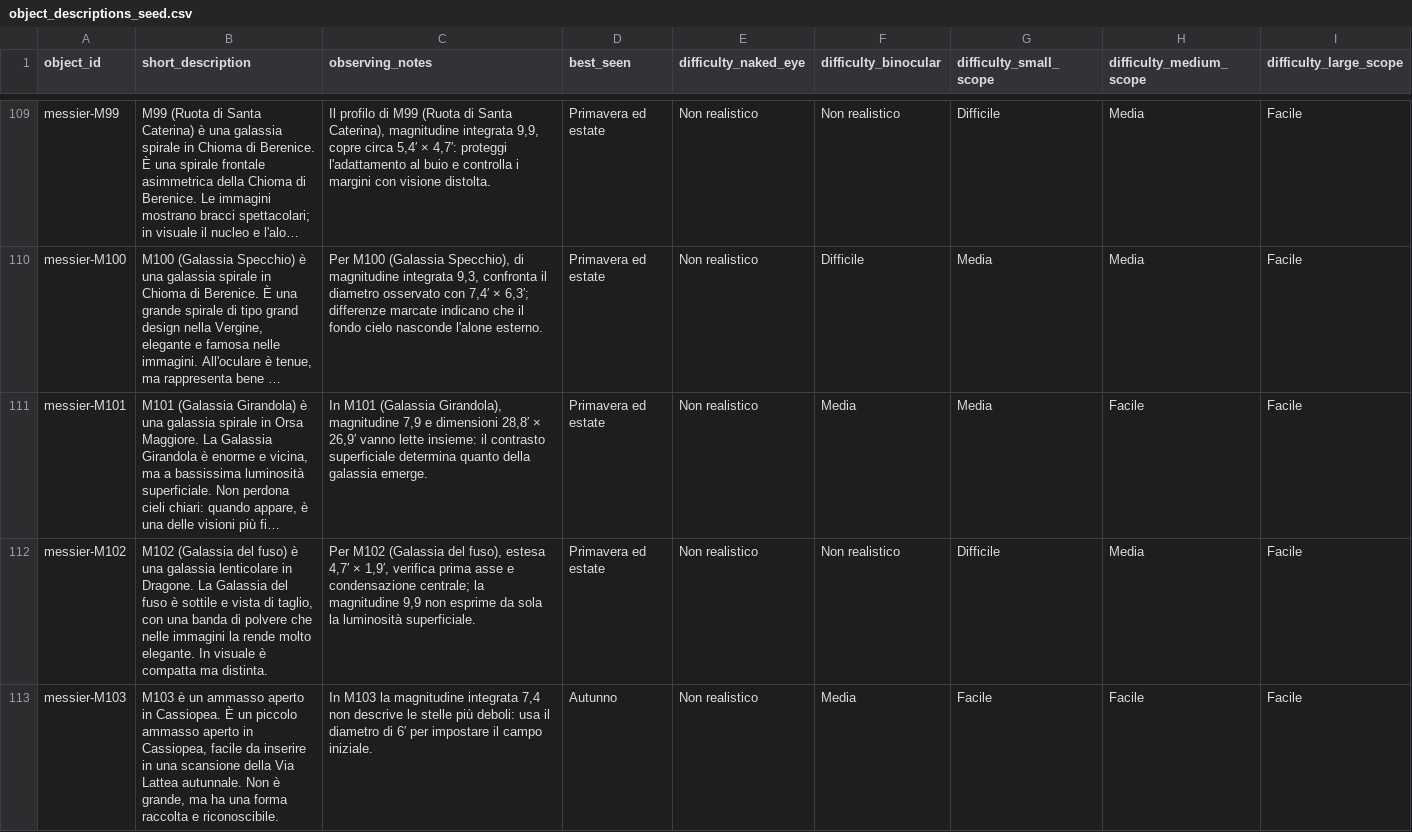
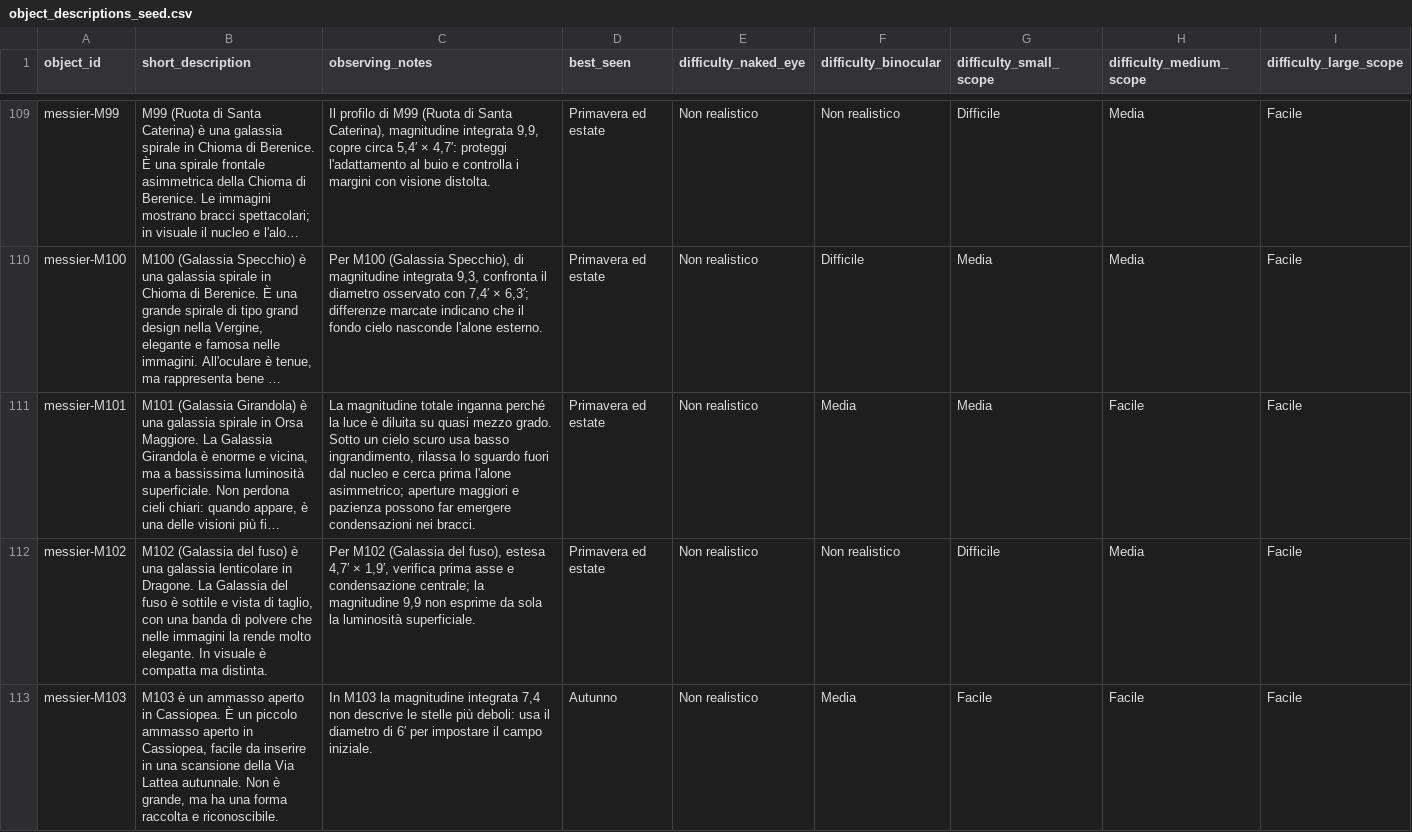
Before and after one commit to beastmen84/NightScope, a CSV file: astro_viewer/data/object_descriptions_seed.csv, drawn as a sheet; only a part is shown, gaps mark what is left out; long unchanged cells end in …; the diff covers the shown part only; the diff names each change by its address in the sheet, - before the commit and + after, or states it on an @@ line.

```diff
--- a/astro_viewer/data/object_descriptions_seed.csv
+++ b/astro_viewer/data/object_descriptions_seed.csv
-C111 (observing_notes): In M101 (Galassia Girandola), magnitudine 7,9 e dimensioni 28,8′ × 26,9′ vanno lette insieme: il contrasto superficiale determina quanto della galassia emerge.
+C111 (observing_notes): La magnitudine totale inganna perché la luce è diluita su quasi mezzo grado. Sotto un cielo scuro usa basso ingrandimento, rilassa lo sguardo fuori dal nucleo e cerca prima l'alone asimmetrico; aperture maggiori e pazienza possono far emergere condensazioni nei bracci.
```
Also changed, not shown: 20 edited cells elsewhere in this file, 22 other files.
